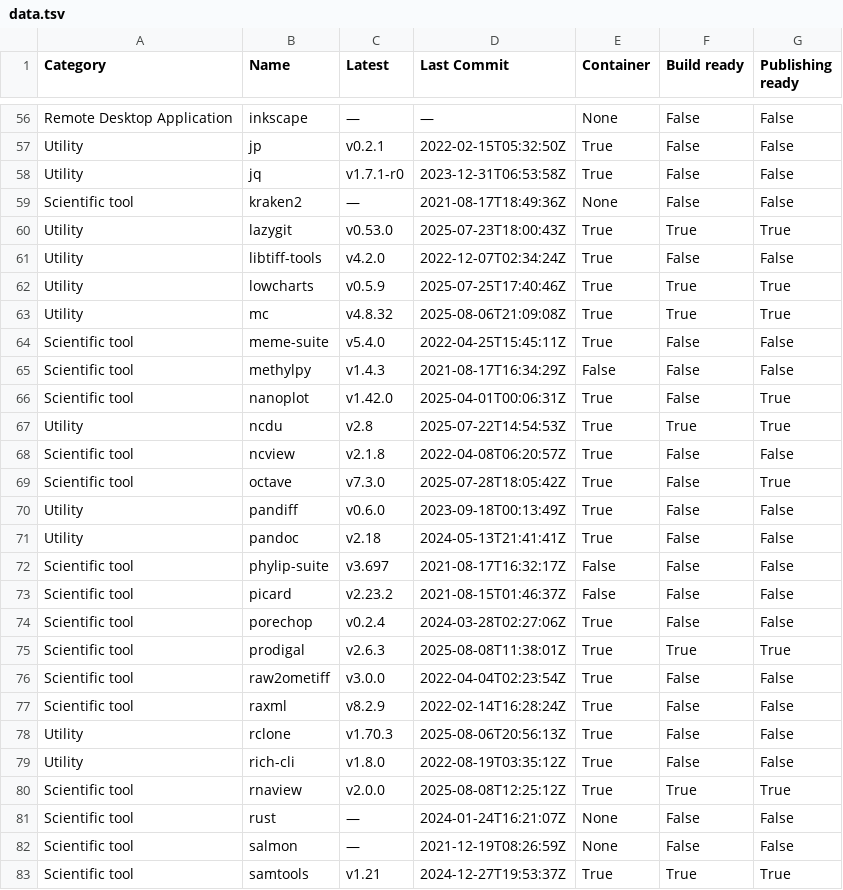
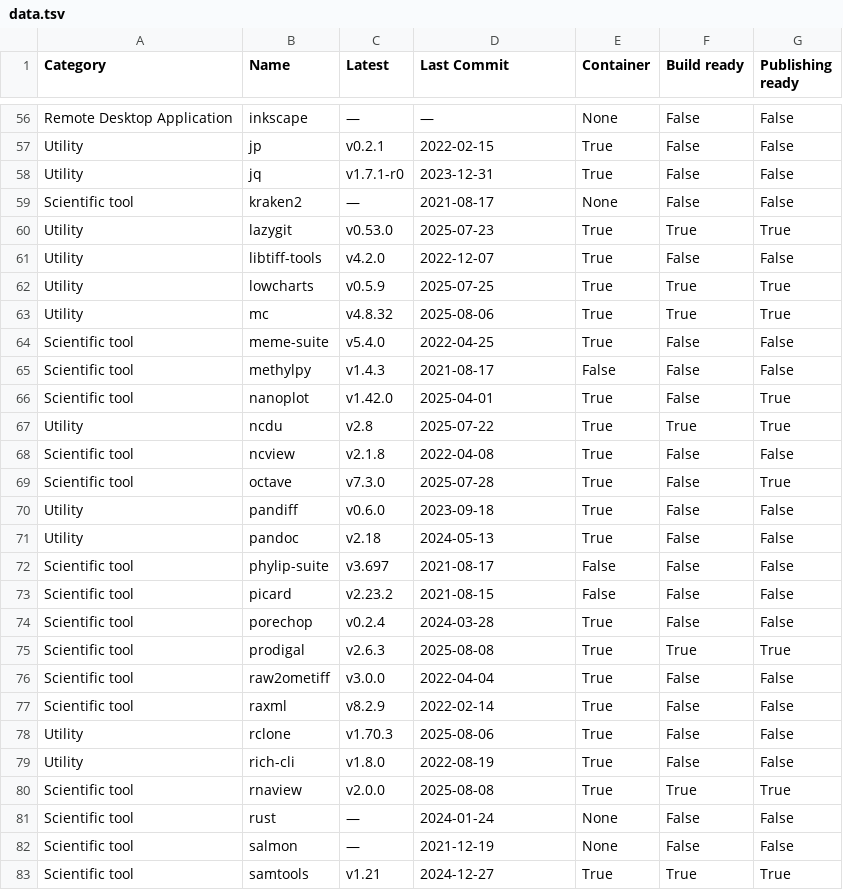
Before and after one commit to pscedu/singularity-report, a TSV file: data.tsv, drawn as a sheet; only a part is shown, gaps mark what is left out; the diff covers the shown part only; the diff names each change by its address in the sheet, - before the commit and + after, or states it on an @@ line.

```diff
--- a/data.tsv
+++ b/data.tsv
-D57 (Last Commit): 2022-02-15T05:32:50Z
+D57 (Last Commit): 2022-02-15
-D58 (Last Commit): 2023-12-31T06:53:58Z
+D58 (Last Commit): 2023-12-31
-D59 (Last Commit): 2021-08-17T18:49:36Z
+D59 (Last Commit): 2021-08-17
-D60 (Last Commit): 2025-07-23T18:00:43Z
+D60 (Last Commit): 2025-07-23
-D61 (Last Commit): 2022-12-07T02:34:24Z
+D61 (Last Commit): 2022-12-07
-D62 (Last Commit): 2025-07-25T17:40:46Z
+D62 (Last Commit): 2025-07-25
-D63 (Last Commit): 2025-08-06T21:09:08Z
+D63 (Last Commit): 2025-08-06
-D64 (Last Commit): 2022-04-25T15:45:11Z
+D64 (Last Commit): 2022-04-25
-D65 (Last Commit): 2021-08-17T16:34:29Z
+D65 (Last Commit): 2021-08-17
-D66 (Last Commit): 2025-04-01T00:06:31Z
+D66 (Last Commit): 2025-04-01
-D67 (Last Commit): 2025-07-22T14:54:53Z
+D67 (Last Commit): 2025-07-22
-D68 (Last Commit): 2022-04-08T06:20:57Z
+D68 (Last Commit): 2022-04-08
-D69 (Last Commit): 2025-07-28T18:05:42Z
+D69 (Last Commit): 2025-07-28
-D70 (Last Commit): 2023-09-18T00:13:49Z
+D70 (Last Commit): 2023-09-18
-D71 (Last Commit): 2024-05-13T21:41:41Z
+D71 (Last Commit): 2024-05-13
-D72 (Last Commit): 2021-08-17T16:32:17Z
+D72 (Last Commit): 2021-08-17
-D73 (Last Commit): 2021-08-15T01:46:37Z
+D73 (Last Commit): 2021-08-15
-D74 (Last Commit): 2024-03-28T02:27:06Z
+D74 (Last Commit): 2024-03-28
-D75 (Last Commit): 2025-08-08T11:38:01Z
+D75 (Last Commit): 2025-08-08
-D76 (Last Commit): 2022-04-04T02:23:54Z
+D76 (Last Commit): 2022-04-04
-D77 (Last Commit): 2022-02-14T16:28:24Z
+D77 (Last Commit): 2022-02-14
-D78 (Last Commit): 2025-08-06T20:56:13Z
+D78 (Last Commit): 2025-08-06
-D79 (Last Commit): 2022-08-19T03:35:12Z
+D79 (Last Commit): 2022-08-19
-D80 (Last Commit): 2025-08-08T12:25:12Z
+D80 (Last Commit): 2025-08-08
-D81 (Last Commit): 2024-01-24T16:21:07Z
+D81 (Last Commit): 2024-01-24
-D82 (Last Commit): 2021-12-19T08:26:59Z
+D82 (Last Commit): 2021-12-19
-D83 (Last Commit): 2024-12-27T19:53:37Z
+D83 (Last Commit): 2024-12-27
```
Also changed, not shown: 71 edited cells elsewhere in this file, 1 other file.
